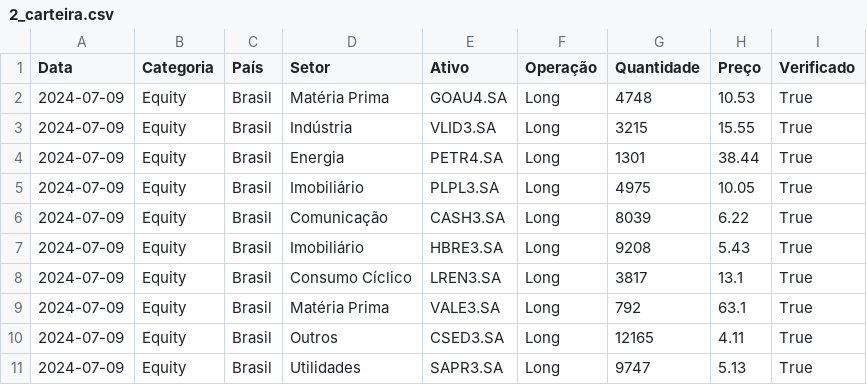
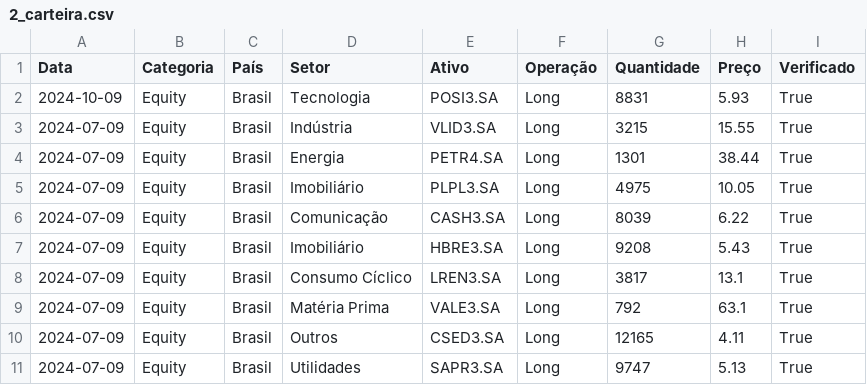
Before and after one commit to LIMFIE/LYKOS, a CSV file: 2_carteira.csv, drawn as a sheet.

Commit message:
Update 2_carteira.csv

```diff
--- a/2_carteira.csv
+++ b/2_carteira.csv
@@ -1,3 +1,3 @@
 Data,Categoria,País,Setor,Ativo,Operação,Quantidade,Preço,Verificado
-2024-07-09,Equity,Brasil,Matéria Prima,GOAU4.SA,Long,4748,10.53,True
+2024-10-09,Equity,Brasil,Tecnologia,POSI3.SA,Long,8831,5.93,True
 2024-07-09,Equity,Brasil,Indústria,VLID3.SA,Long,3215,15.55,True
```
